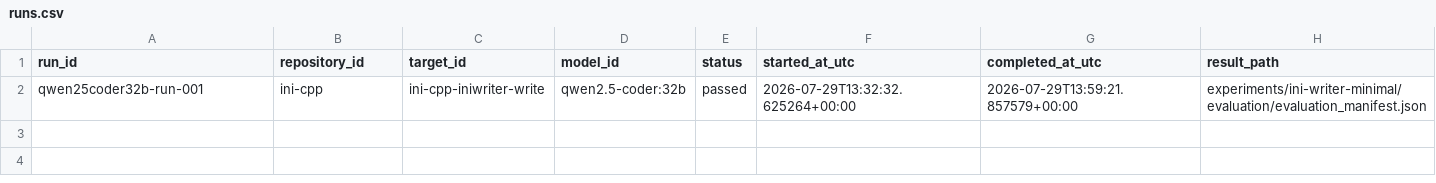
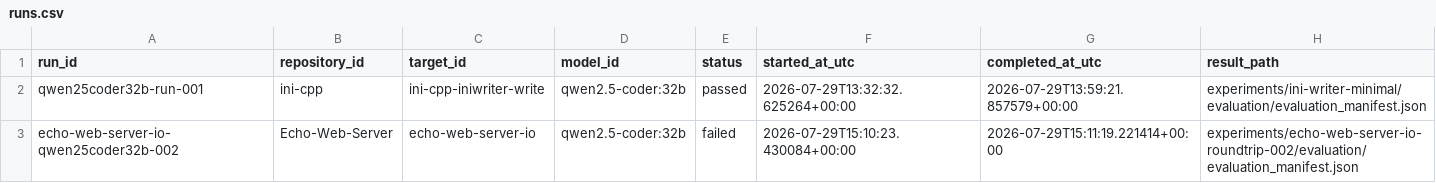
Before and after one commit to IchinaZiru/cpp-design-dataset, a CSV file: manifests/runs.csv, drawn as a sheet; the diff names each change by its address in the sheet, - before the commit and + after, or states it on an @@ line.

Commit message:
experiment: record Echo io regeneration build failure

```diff
--- a/manifests/runs.csv
+++ b/manifests/runs.csv
+row 3: echo-web-server-io-qwen25coder32b-002 | Echo-Web-Server | echo-web-server-io | qwen2.5-coder:32b | failed | 2026-07-29T15:10:23.430084+00:00 | 2026-07-29T15:11:19.221414+00:00 | experiments/echo-web-server-io-roundtrip-002/evaluation/evaluation_manifest.json
```
Also changed, not shown: manifests/targets.csv, 21 other files.
